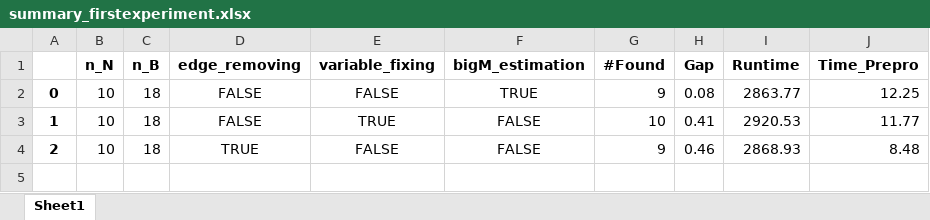
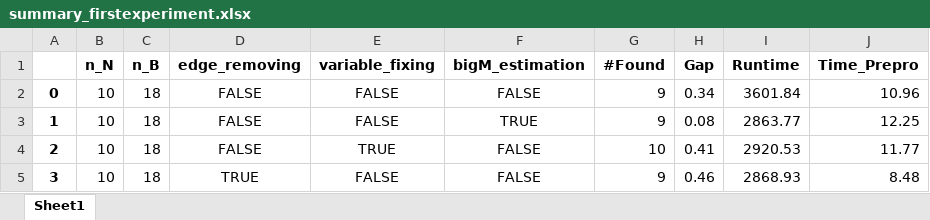
Before and after one commit to z72vamac/Routes_Barriers, an Excel workbook: resultados/summary_firstexperiment.xlsx, sheet Sheet1, drawn as a sheet; values as stored, in another font and other column widths than the file's, no borders; addresses are those after the commit; the diff names each change by its address in the sheet, - before the commit and + after, or states it on an @@ line.

```diff
--- a/resultados/summary_firstexperiment.xlsx (sheet Sheet1)
+++ b/resultados/summary_firstexperiment.xlsx (sheet Sheet1)
-F2 (bigM_estimation): TRUE
+F2 (bigM_estimation): FALSE
-H2 (Gap): 0.08
+H2 (Gap): 0.34
-I2 (Runtime): 2863.77
+I2 (Runtime): 3601.84
-J2 (Time_Prepro): 12.25
+J2 (Time_Prepro): 10.96
+row 3: 1 | 10 | 18 | FALSE | FALSE | TRUE | 9 | 0.08 | 2863.77 | 12.25
-A4: 1
+A4: 2
-A5: 2
+A5: 3
```
Also changed, not shown: 36 other files.
